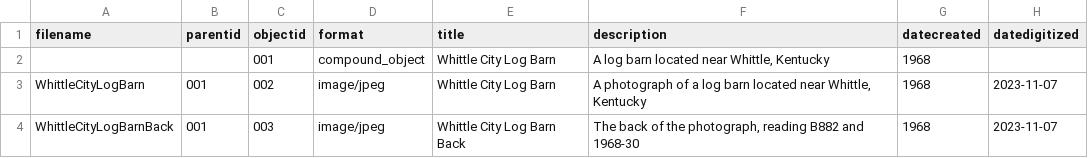
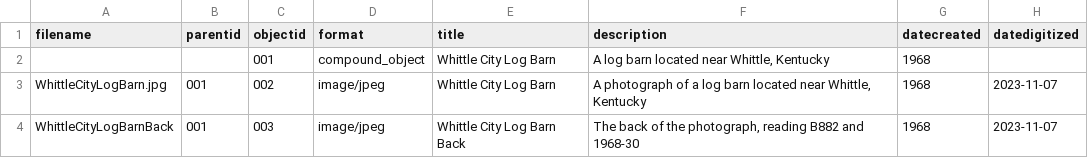
Before and after one commit to nacaba17/StoneAndBoard, a CSV file: _data/metadata.csv, drawn as a sheet; only a part is shown; the diff names each change by its address in the sheet, - before the commit and + after, or states it on an @@ line.

Commit message:
Update metadata.csv

```diff
--- a/_data/metadata.csv
+++ b/_data/metadata.csv
-A3 (filename): WhittleCityLogBarn
+A3 (filename): WhittleCityLogBarn.jpg
```
